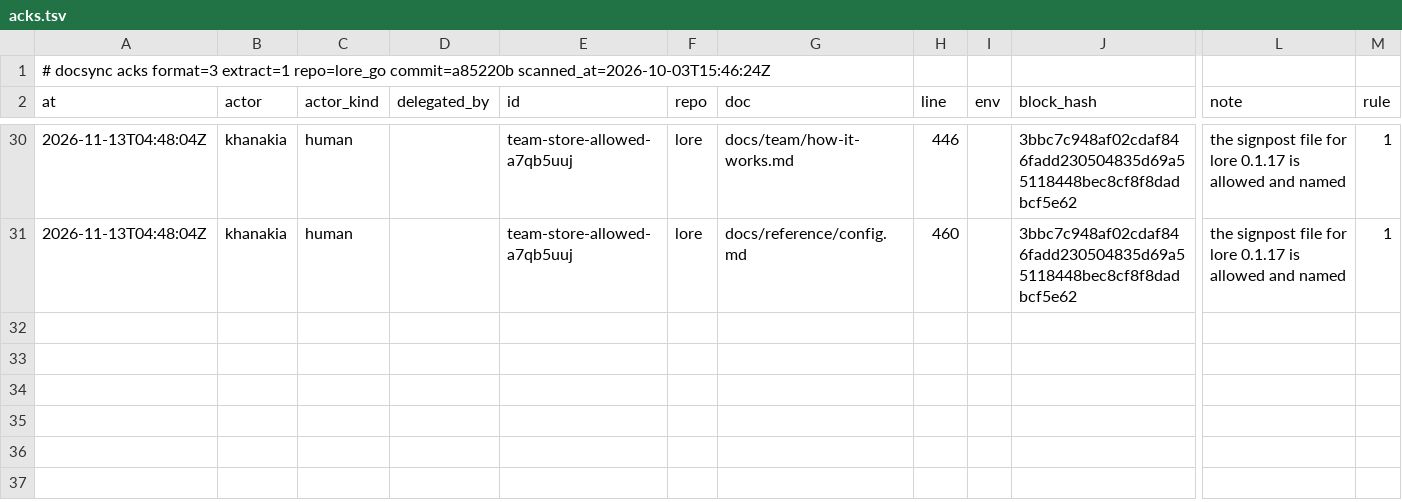
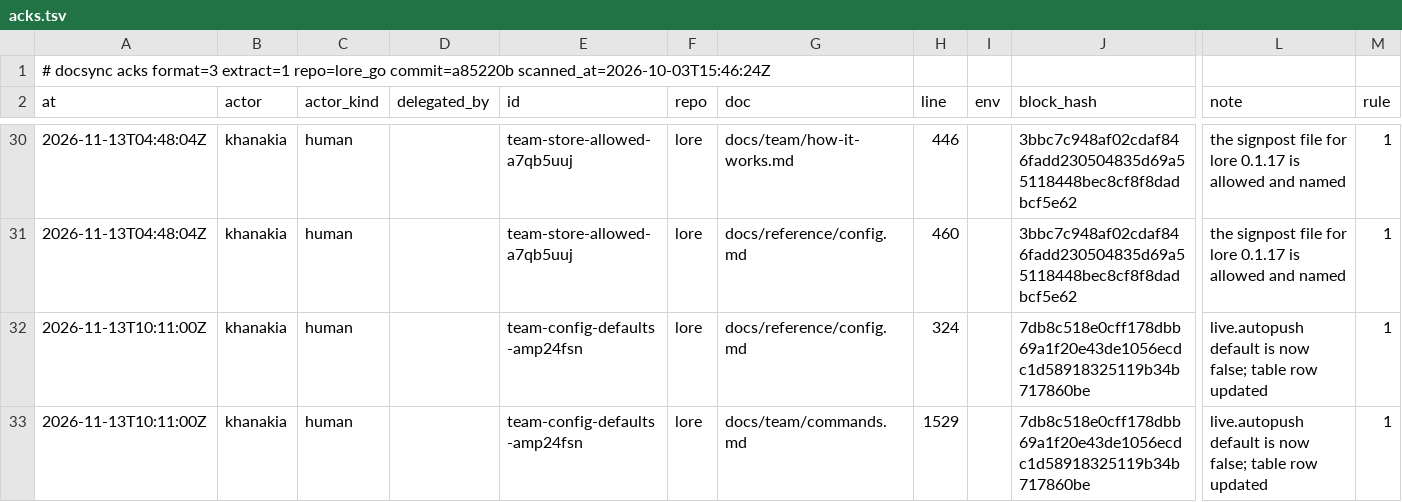
Before and after one commit to thesatellite-ai/lore, a TSV file: .ds/acks.tsv, drawn as a sheet; only a part is shown, gaps mark what is left out; rows hold the shown columns only; the diff names each change by its address in the sheet, - before the commit and + after, or states it on an @@ line.

Commit message:
fix(live): pushes are opt-in; landing happens only on lore sync or the person's git push; reads still fetch teammates' rows; a new repo with no remote main is quiet [skip release]
- live.autopush defaults to false: writes stay local until lore sync or the next git push; turning it on says once how to turn it off.
- Reads keep fetching teammates' rows (live.fetch_ttl), so a teammate's synced rows show on the next plain read; fetching never pushes.
- Finished rows land on main only on lore sync / lore land, or with the person's own push of main (the pre-push hook lands them and asks to push again once); lore explain says what will land them.
- A new repo whose remote has no main: nothing to land, nothing said.
- e2e and unit suites opt into autopush where a test is about pushing, else sync on purpose.

```diff
--- a/.ds/acks.tsv
+++ b/.ds/acks.tsv
+row 32: 2026-11-13T10:11:00Z | khanakia | human |  | team-config-defaults-amp24fsn | lore | docs/reference/config.md | 324 |  | 7db8c518e0cff178dbb69a1f20e43de1056ecdc1d58918325119b34b717860be | live.autopush default is now false; table row updated | 1
+row 33: 2026-11-13T10:11:00Z | khanakia | human |  | team-config-defaults-amp24fsn | lore | docs/team/commands.md | 1529 |  | 7db8c518e0cff178dbb69a1f20e43de1056ecdc1d58918325119b34b717860be | live.autopush default is now false; table row updated | 1
```
Also changed, not shown: .ds/ledger.tsv, .ds/refs.tsv, 42 other files.
